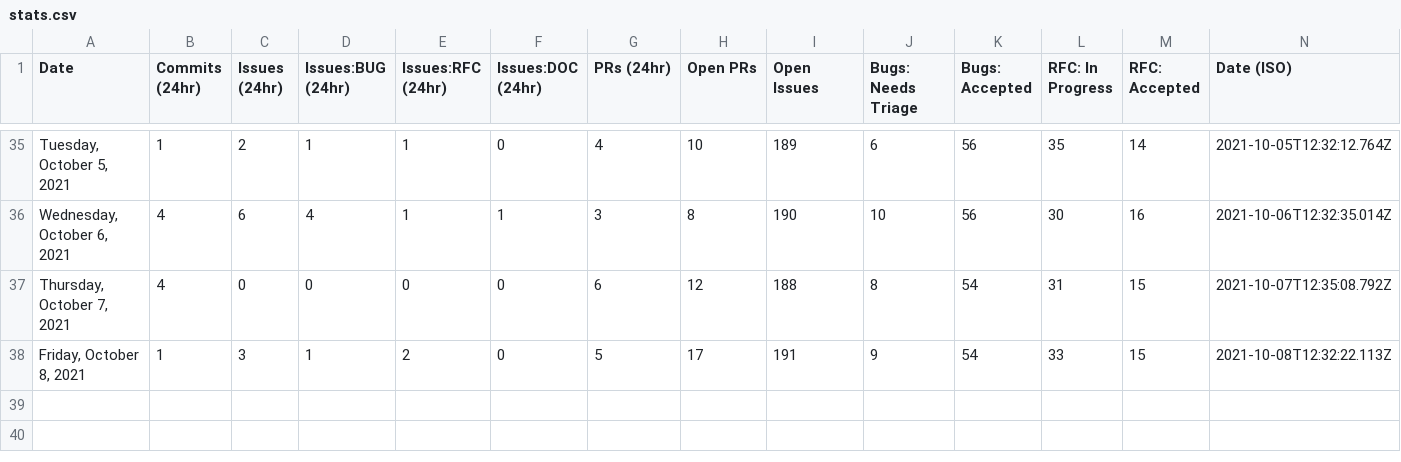
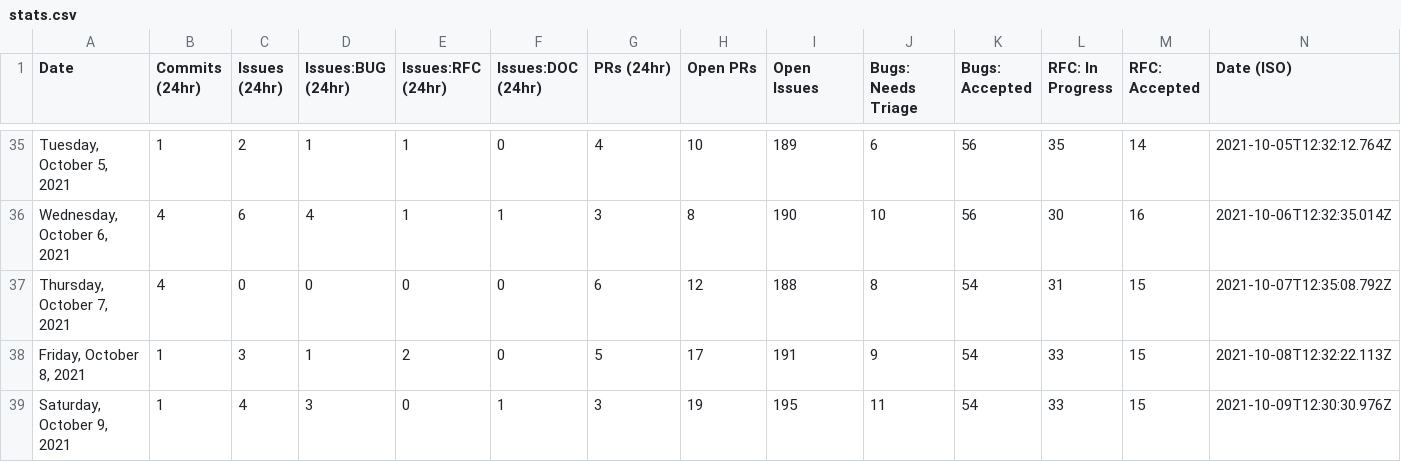
Before and after one commit to akellbl4/astro, a CSV file: scripts/stats/stats.csv, drawn as a sheet; only a part is shown, gaps mark what is left out; the diff names each change by its address in the sheet, - before the commit and + after, or states it on an @@ line.

```diff
--- a/scripts/stats/stats.csv
+++ b/scripts/stats/stats.csv
+row 39: Saturday, October 9, 2021 | 1 | 4 | 3 | 0 | 1 | 3 | 19 | 195 | 11 | 54 | 33 | 15 | 2021-10-09T12:30:30.976Z
```
